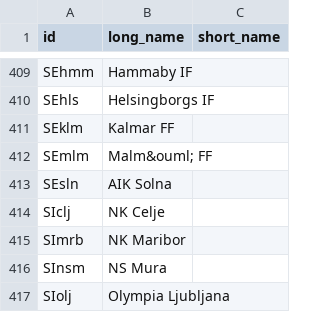
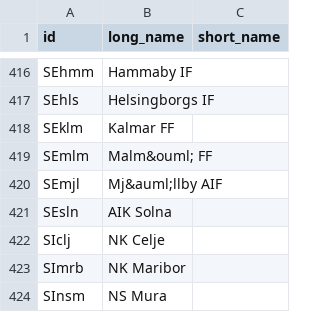
Before and after one commit to epsig/shob, a CSV file: data/sport/clubs.csv, drawn as a sheet; only a part is shown, gaps mark what is left out; the shorter side is filled out with more unchanged rows; the diff covers the shown part only; the diff names each change by its address in the sheet, - before the commit and + after, or states it on an @@ line.

```diff
--- a/data/sport/clubs.csv
+++ b/data/sport/clubs.csv
+row 420: SEmjl | Mj&auml;llby AIF
```
Also changed, not shown: 7 added rows elsewhere in this file, data/sport/europacup/europacup_2026_2027.csv, 1 other file.
